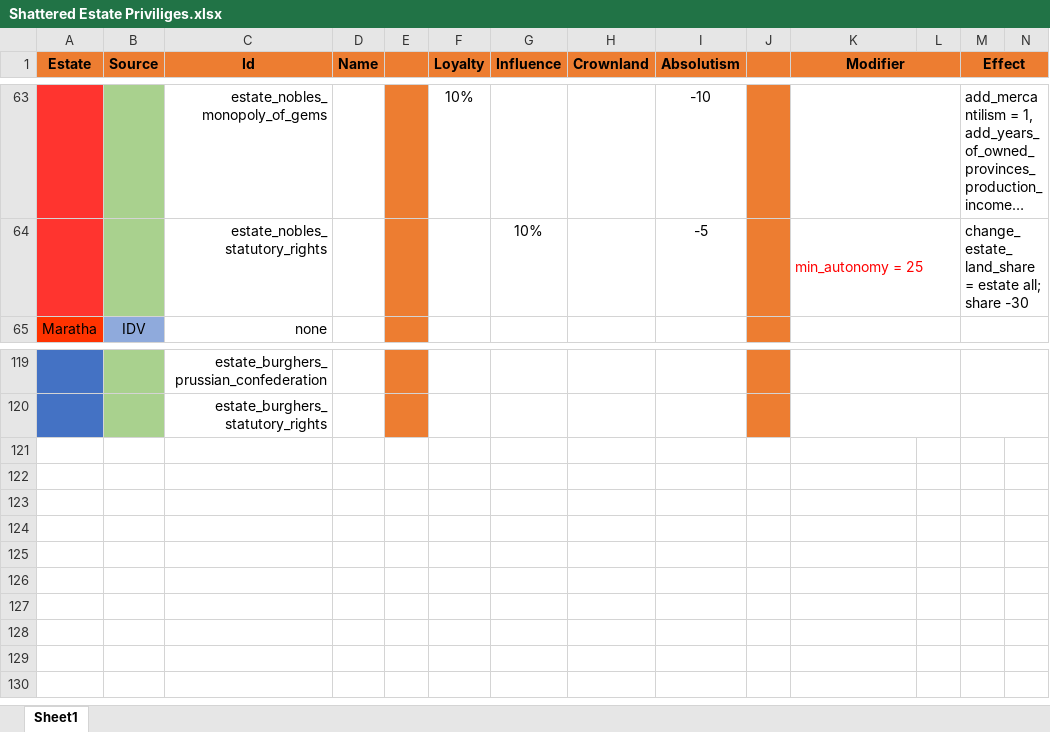
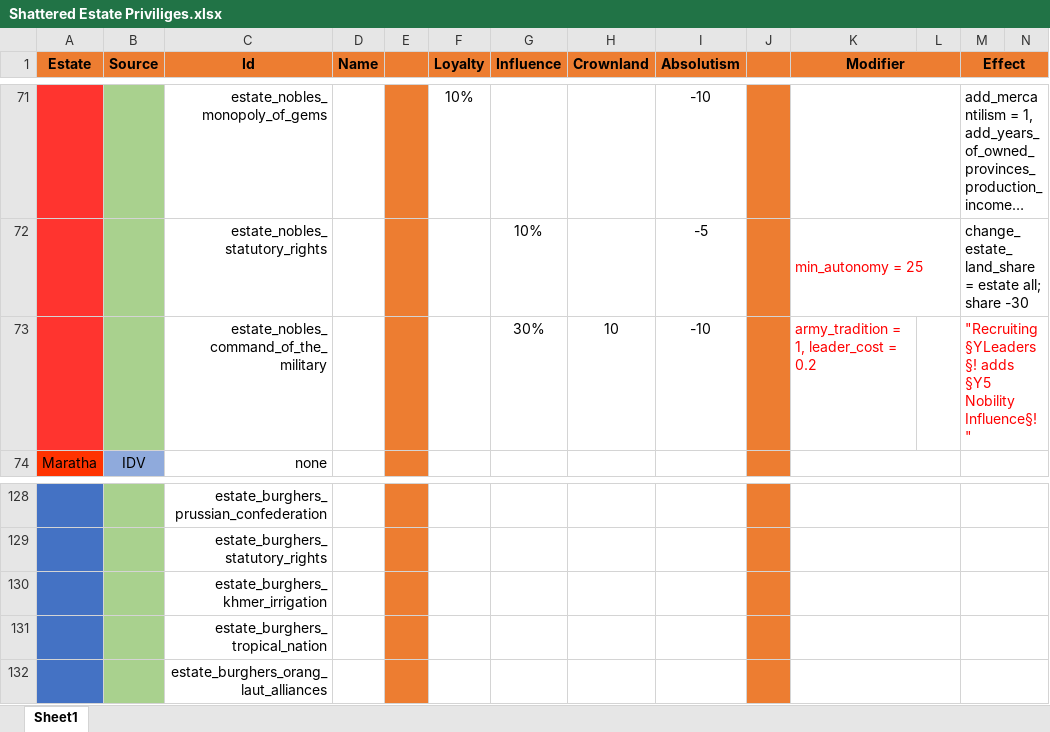
Before and after one commit to ComradDoge/DogeEU4, an Excel workbook: Shattered Estate Priviliges.xlsx, sheet Sheet1, drawn as a sheet; only a part is shown, gaps mark what is left out; long unchanged cells end in …; values as stored, in another font and other column widths than the file's, no borders; rows hold the shown columns only; the diff covers the shown part only; the diff names each change by its address in the sheet, - before the commit and + after, or states it on an @@ line.

Commit message:
Update Shattered Estate Priviliges.xlsx

```diff
--- a/Shattered Estate Priviliges.xlsx (sheet Sheet1)
+++ b/Shattered Estate Priviliges.xlsx (sheet Sheet1)
+row 73:  |  | estate_nobles_command_of_the_military |  |  |  | 30% | 10 | -10 |  | army_tradition = 1, leader_cost = 0.2 |  | "Recruiting §YLeaders§! adds §Y5 Nobility Influence§!"
+row 130:  |  | estate_burghers_khmer_irrigation
+row 131:  |  | estate_burghers_tropical_nation
+row 132:  |  | estate_burghers_orang_laut_alliances
```
Also changed, not shown: 8 added rows, 14 edited cells and cell formats elsewhere in this sheet.
